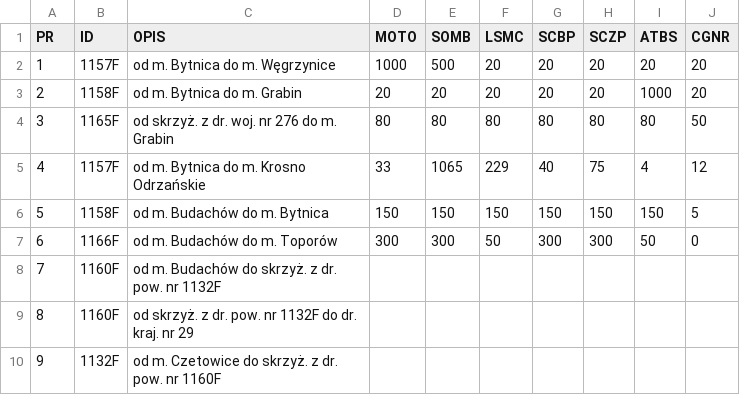
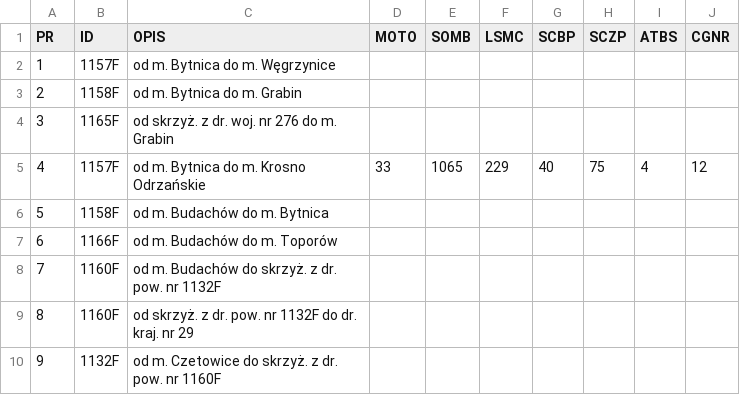
Before and after one commit to JanStefanczykZDPKrosnoOdrzanskie/MapaDrogPowiatowychKrosnoOdrzanskie, a CSV file: PR.csv, drawn as a sheet; only a part is shown; the diff covers the shown part only.

Commit message:
Połupin - PR

```diff
--- a/PR.csv
+++ b/PR.csv
@@ -1,8 +1,8 @@
 PR,ID,OPIS,MOTO,SOMB,LSMC,SCBP,SCZP,ATBS,CGNR
-1,1157F,od m. Bytnica do m. Węgrzynice,1000,500,20,20,20,20,20
-2,1158F,od m. Bytnica do m. Grabin,20,20,20,20,20,1000,20
-3,1165F,od skrzyż. z dr. woj. nr 276 do m. Grabin,80,80,80,80,80,80,50
+1,1157F,od m. Bytnica do m. Węgrzynice,,,,,,,
+2,1158F,od m. Bytnica do m. Grabin,,,,,,,
+3,1165F,od skrzyż. z dr. woj. nr 276 do m. Grabin,,,,,,,
 4,1157F,od m. Bytnica do m. Krosno Odrzańskie,33,1065,229,40,75,4,12
-5,1158F,od m. Budachów do m. Bytnica,150,150,150,150,150,150,5
-6,1166F,od m. Budachów do m. Toporów,300,300,50,300,300,50,0
+5,1158F,od m. Budachów do m. Bytnica,,,,,,,
+6,1166F,od m. Budachów do m. Toporów,,,,,,,
 7,1160F,od m. Budachów do skrzyż. z dr. pow. nr 1132F,,,,,,,
```
Also changed, not shown: 7 edited cells elsewhere in this file.
